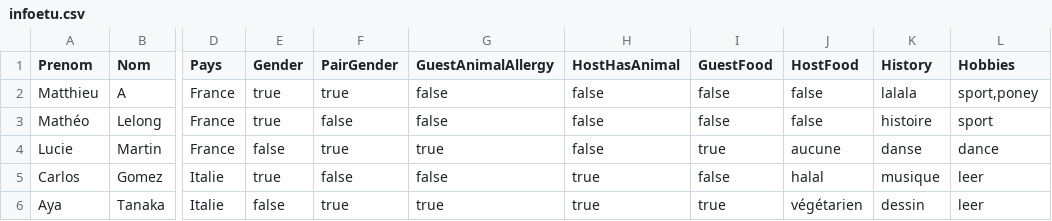
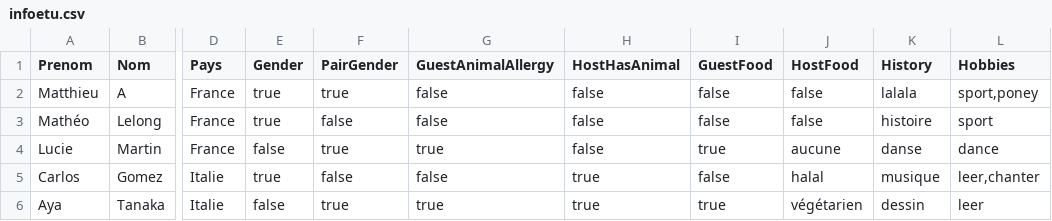
Before and after one commit to AubinCambier/D6, a CSV file: doc/infoetu.csv, drawn as a sheet; only a part is shown, gaps mark what is left out; the diff names each change by its address in the sheet, - before the commit and + after, or states it on an @@ line.

```diff
--- a/doc/infoetu.csv
+++ b/doc/infoetu.csv
-L5 (Hobbies): leer
+L5 (Hobbies): leer,chanter
```
Also changed, not shown: 1 other file.
